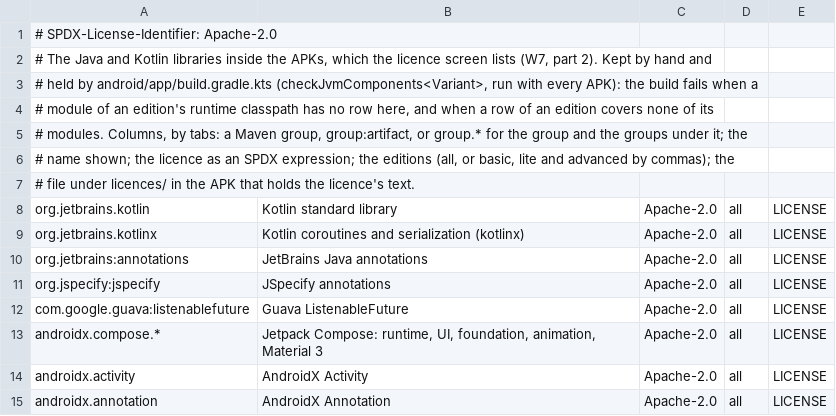
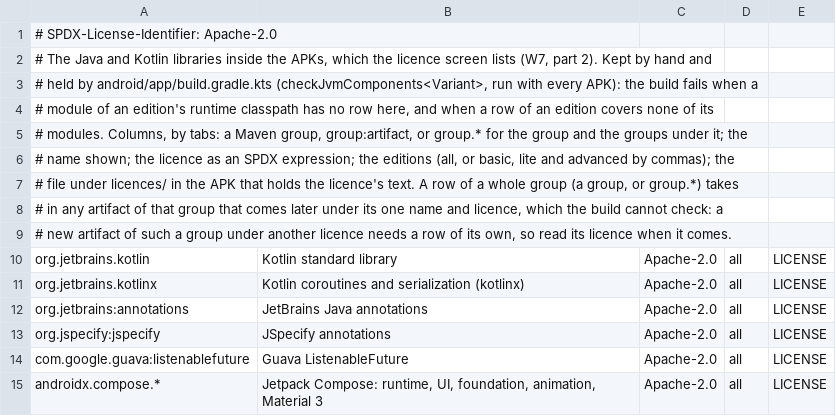
Before and after one commit to visadahyu/datapavan, a TSV file: licences/jvm-components.tsv, drawn as a sheet; only a part is shown; the shorter side is filled out with more unchanged rows.

```diff
--- a/licences/jvm-components.tsv
+++ b/licences/jvm-components.tsv
@@ -6,3 +6,5 @@
 # name shown; the licence as an SPDX expression; the editions (all, or basic, lite and advanced by commas); the
-# file under licences/ in the APK that holds the licence's text.
+# file under licences/ in the APK that holds the licence's text. A row of a whole group (a group, or group.*) takes
+# in any artifact of that group that comes later under its one name and licence, which the build cannot check: a
+# new artifact of such a group under another licence needs a row of its own, so read its licence when it comes.
 org.jetbrains.kotlin	Kotlin standard library	Apache-2.0	all	LICENSE
```
Also changed, not shown: 2 other files.
